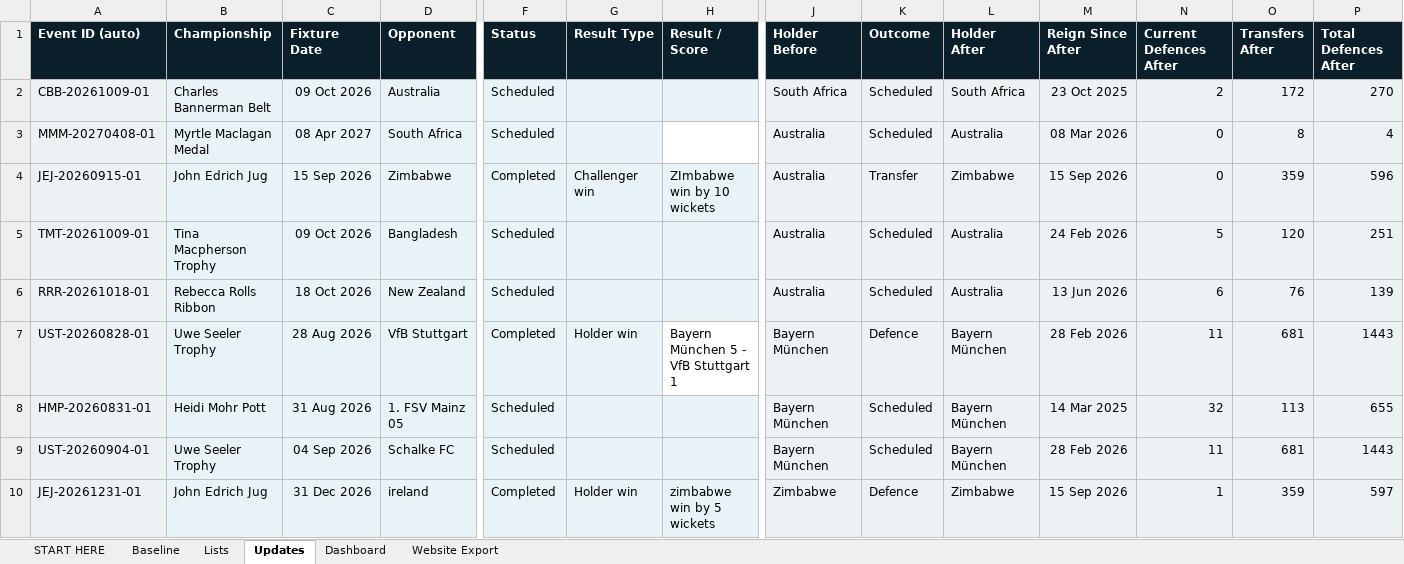
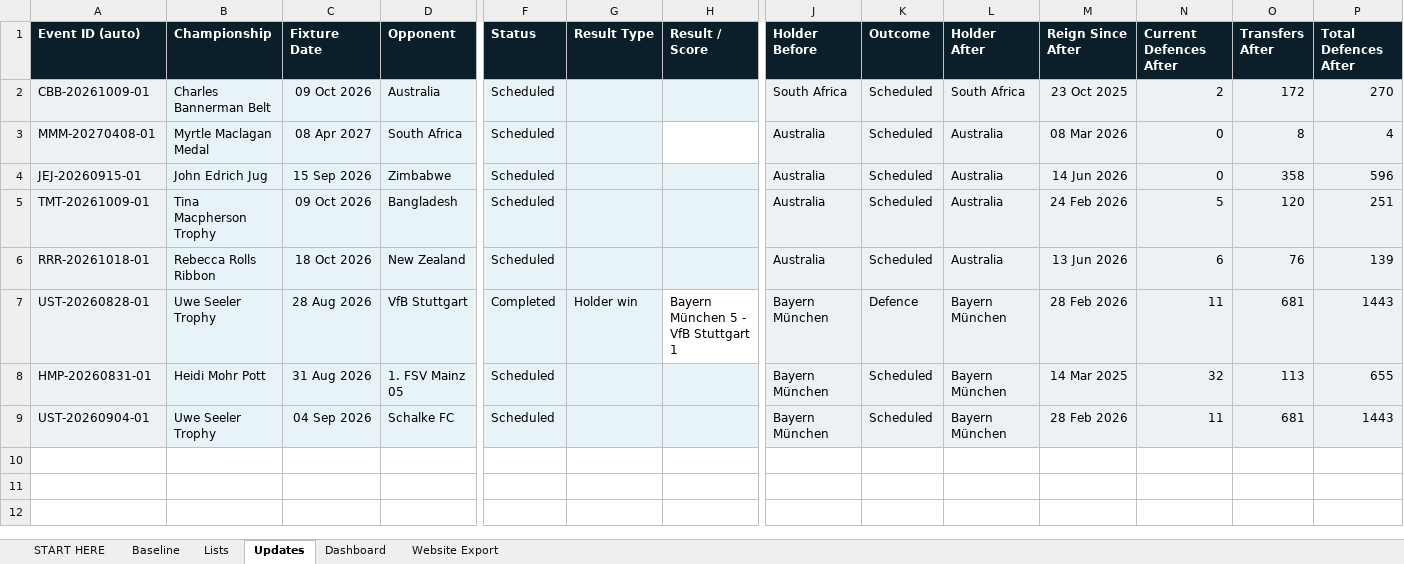
Before and after one commit to Harry-LSC/lineal-sport-test, an Excel workbook: LSC_Update_System.xlsx, sheet Updates, drawn as a sheet; only a part is shown, gaps mark what is left out; values as stored, in another font and other column widths than the file's, no borders; conditional formats not drawn; rows hold the shown columns only; the diff names each change by its address in the sheet, - before the commit and + after, or states it on an @@ line.

Commit message:
Add files via upload

```diff
--- a/LSC_Update_System.xlsx (sheet Updates)
+++ b/LSC_Update_System.xlsx (sheet Updates)
-F4 (Status): Completed
+F4 (Status): Scheduled
-G4 (Result Type): Challenger win
+G4 (Result Type): (empty)
-H4 (Result / Score): ZImbabwe win by 10 wickets
+H4 (Result / Score): (empty)
-K4 (Outcome): Transfer
+K4 (Outcome): Scheduled
-L4 (Holder After): Zimbabwe
+L4 (Holder After): Australia
-M4 (Reign Since After): 15 Sep 2026
+M4 (Reign Since After): 14 Jun 2026
-O4 (Transfers After): 359
+O4 (Transfers After): 358
-row 10: JEJ-20261231-01 | John Edrich Jug | 31 Dec 2026 | ireland | Completed | Holder win | zimbabwe win by 5 wickets | Zimbabwe | Defence | Zimbabwe | 15 Sep 2026 | 1 | 359 | 597
```
Also changed, not shown: sheet Website Export, sheet Dashboard.
